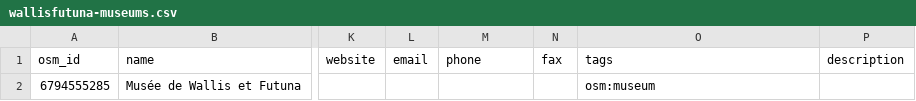
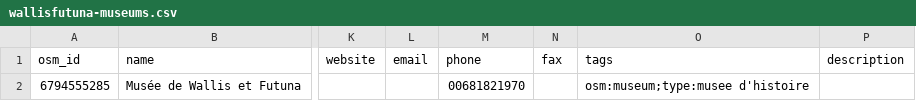
Before and after one commit to papposilene/france-museums-data, a CSV file: osm/csv/wallisfutuna-museums.csv, drawn as a sheet; only a part is shown, gaps mark what is left out; the diff names each change by its address in the sheet, - before the commit and + after, or states it on an @@ line.

Commit message:
OSM: final CSV with tags

```diff
--- a/osm/csv/wallisfutuna-museums.csv
+++ b/osm/csv/wallisfutuna-museums.csv
-M2 (phone): (empty)
+M2 (phone): 00681821970
-O2 (tags): osm:museum
+O2 (tags): osm:museum;type:musee d'histoire
```
